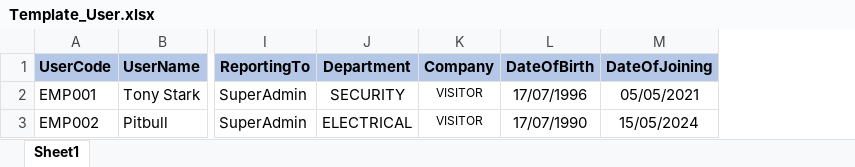
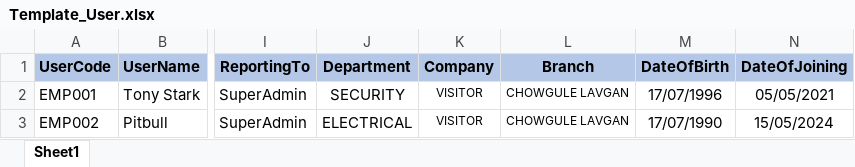
Before and after one commit to sujayjena/Visitor_API, an Excel workbook: Presentation/Visitor.API/FormatFiles/Template_User.xlsx, sheet Sheet1, drawn as a sheet; only a part is shown, gaps mark what is left out; values as stored, in another font and other column widths than the file's, no borders; the diff names each change by its address in the sheet, - before the commit and + after, or states it on an @@ line.

```diff
--- a/Presentation/Visitor.API/FormatFiles/Template_User.xlsx (sheet Sheet1)
+++ b/Presentation/Visitor.API/FormatFiles/Template_User.xlsx (sheet Sheet1)
+column L (Branch), rows 2-3: CHOWGULE LAVGAN | CHOWGULE LAVGAN
```
Also changed, not shown: 5 other files.
